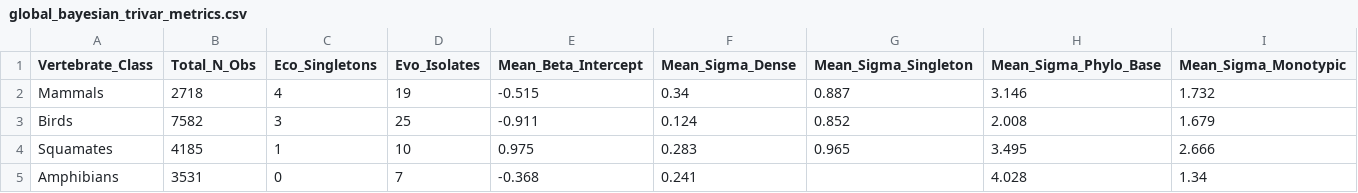
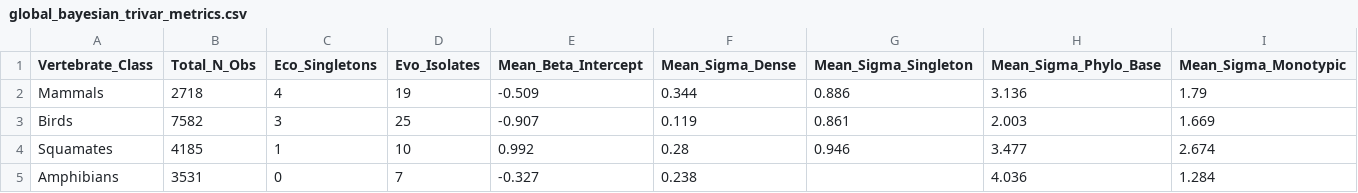
Before and after one commit to lingdoc/constraints-endure-biology, a CSV file: output/global_bayesian_trivar_metrics.csv, drawn as a sheet.

```diff
--- a/output/global_bayesian_trivar_metrics.csv
+++ b/output/global_bayesian_trivar_metrics.csv
@@ -1,5 +1,5 @@
 Vertebrate_Class,Total_N_Obs,Eco_Singletons,Evo_Isolates,Mean_Beta_Intercept,Mean_Sigma_Dense,Mean_Sigma_Singleton,Mean_Sigma_Phylo_Base,Mean_Sigma_Monotypic
-Mammals,2718,4,19,-0.515,0.34,0.887,3.146,1.732
-Birds,7582,3,25,-0.911,0.124,0.852,2.008,1.679
-Squamates,4185,1,10,0.975,0.283,0.965,3.495,2.666
-Amphibians,3531,0,7,-0.368,0.241,,4.028,1.34
+Mammals,2718,4,19,-0.509,0.344,0.886,3.136,1.79
+Birds,7582,3,25,-0.907,0.119,0.861,2.003,1.669
+Squamates,4185,1,10,0.992,0.28,0.946,3.477,2.674
+Amphibians,3531,0,7,-0.327,0.238,,4.036,1.284
```
Also changed, not shown: 2 other files.
